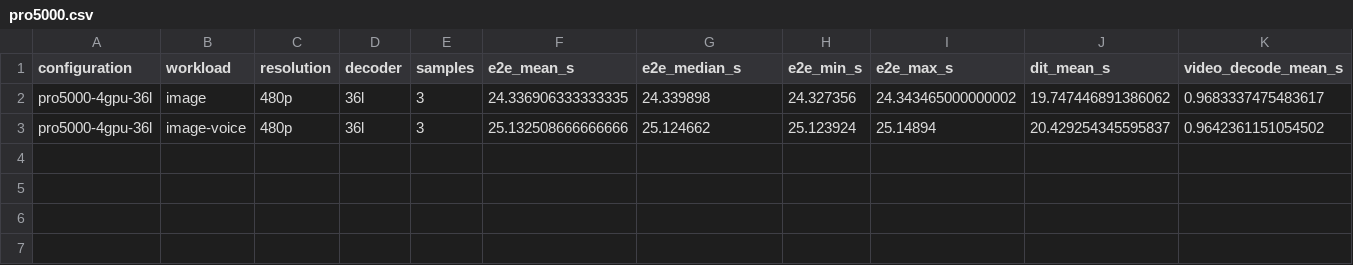
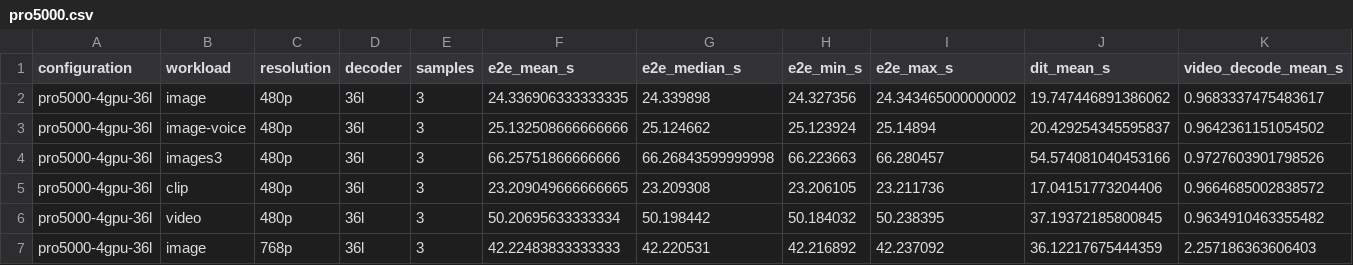
Before and after one commit to lishunyang12/fasth3-omni-evaluation-20261018, a CSV file: pro5000-4gpu/omni-local/pro5000.csv, drawn as a sheet; the diff names each change by its address in the sheet, - before the commit and + after, or states it on an @@ line.

Commit message:
Update PRO 5000 results (6/40 configurations)

```diff
--- a/pro5000-4gpu/omni-local/pro5000.csv
+++ b/pro5000-4gpu/omni-local/pro5000.csv
+row 4: pro5000-4gpu-36l | images3 | 480p | 36l | 3 | 66.25751866666666 | 66.26843599999998 | 66.223663 | 66.280457 | 54.574081040453166 | 0.9727603901798526
+row 5: pro5000-4gpu-36l | clip | 480p | 36l | 3 | 23.209049666666665 | 23.209308 | 23.206105 | 23.211736 | 17.04151773204406 | 0.9664685002838572
+row 6: pro5000-4gpu-36l | video | 480p | 36l | 3 | 50.20695633333334 | 50.198442 | 50.184032 | 50.238395 | 37.19372185800845 | 0.9634910463355482
+row 7: pro5000-4gpu-36l | image | 768p | 36l | 3 | 42.22483833333333 | 42.220531 | 42.216892 | 42.237092 | 36.12217675444359 | 2.257186363606403
```
Also changed, not shown: 3 other files.
